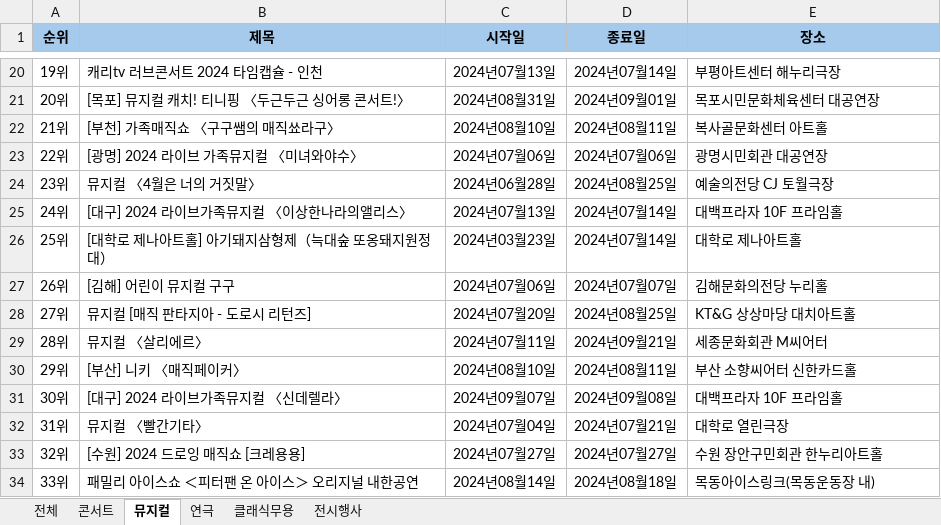
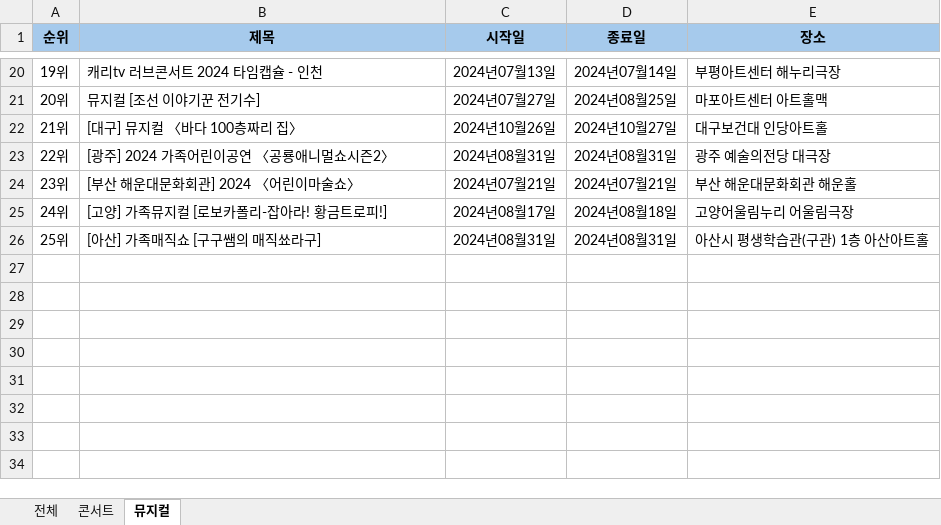
Before and after one commit to austenlove/REFramework, an Excel workbook: RE-Framework_RPA07_티켓랭킹_박채연/Data/Output/RPA07_티켓랭킹.xlsx, sheet 뮤지컬, drawn as a sheet; only a part is shown, gaps mark what is left out; values as stored, in another font and other column widths than the file's, no borders; the diff covers the shown part only; the diff names each change by its address in the sheet, - before the commit and + after, or states it on an @@ line.

```diff
--- a/RE-Framework_RPA07_티켓랭킹_박채연/Data/Output/RPA07_티켓랭킹.xlsx (sheet 뮤지컬)
+++ b/RE-Framework_RPA07_티켓랭킹_박채연/Data/Output/RPA07_티켓랭킹.xlsx (sheet 뮤지컬)
-sheet tab: 연극
-sheet tab: 클래식무용
-sheet tab: 전시행사
-B21 (제목): [목포] 뮤지컬 캐치! 티니핑 〈두근두근 싱어롱 콘서트!〉
+B21 (제목): 뮤지컬 [조선 이야기꾼 전기수]
-C21 (시작일): 2024년08월31일
+C21 (시작일): 2024년07월27일
-D21 (종료일): 2024년09월01일
+D21 (종료일): 2024년08월25일
-E21 (장소): 목포시민문화체육센터 대공연장
+E21 (장소): 마포아트센터 아트홀맥
-B22 (제목): [부천] 가족매직쇼 〈구구쌤의 매직쑈라구〉
+B22 (제목): [대구] 뮤지컬 〈바다 100층짜리 집〉
-C22 (시작일): 2024년08월10일
+C22 (시작일): 2024년10월26일
-D22 (종료일): 2024년08월11일
+D22 (종료일): 2024년10월27일
-E22 (장소): 복사골문화센터 아트홀
+E22 (장소): 대구보건대 인당아트홀
-B23 (제목): [광명] 2024 라이브 가족뮤지컬 〈미녀와야수〉
+B23 (제목): [광주] 2024 가족어린이공연 〈공룡애니멀쇼시즌2〉
-C23 (시작일): 2024년07월06일
+C23 (시작일): 2024년08월31일
-D23 (종료일): 2024년07월06일
+D23 (종료일): 2024년08월31일
-E23 (장소): 광명시민회관 대공연장
+E23 (장소): 광주 예술의전당 대극장
-B24 (제목): 뮤지컬 〈4월은 너의 거짓말〉
+B24 (제목): [부산 해운대문화회관] 2024 〈어린이마술쇼〉
-C24 (시작일): 2024년06월28일
+C24 (시작일): 2024년07월21일
-D24 (종료일): 2024년08월25일
+D24 (종료일): 2024년07월21일
-E24 (장소): 예술의전당 CJ 토월극장
+E24 (장소): 부산 해운대문화회관 해운홀
-B25 (제목): [대구] 2024 라이브가족뮤지컬 〈이상한나라의앨리스〉
+B25 (제목): [고양] 가족뮤지컬 [로보카폴리-잡아라! 황금트로피!]
-C25 (시작일): 2024년07월13일
+C25 (시작일): 2024년08월17일
-D25 (종료일): 2024년07월14일
+D25 (종료일): 2024년08월18일
-E25 (장소): 대백프라자 10F 프라임홀
+E25 (장소): 고양어울림누리 어울림극장
-B26 (제목): [대학로 제나아트홀] 아기돼지삼형제（늑대숲 또옹돼지원정대）
+B26 (제목): [아산] 가족매직쇼 [구구쌤의 매직쑈라구]
-C26 (시작일): 2024년03월23일
+C26 (시작일): 2024년08월31일
-D26 (종료일): 2024년07월14일
+D26 (종료일): 2024년08월31일
-E26 (장소): 대학로 제나아트홀
+E26 (장소): 아산시 평생학습관(구관) 1층 아산아트홀
-row 27: 26위 | [김해] 어린이 뮤지컬 구구 | 2024년07월06일 | 2024년07월07일 | 김해문화의전당 누리홀
-row 28: 27위 | 뮤지컬 [매직 판타지아 - 도로시 리턴즈] | 2024년07월20일 | 2024년08월25일 | KT&G 상상마당 대치아트홀
-row 29: 28위 | 뮤지컬 〈살리에르〉 | 2024년07월11일 | 2024년09월21일 | 세종문화회관 M씨어터
-row 30: 29위 | [부산] 니키 〈매직페이커〉 | 2024년08월10일 | 2024년08월11일 | 부산 소향씨어터 신한카드홀
-row 31: 30위 | [대구] 2024 라이브가족뮤지컬 〈신데렐라〉 | 2024년09월07일 | 2024년09월08일 | 대백프라자 10F 프라임홀
-row 32: 31위 | 뮤지컬 〈빨간기타〉 | 2024년07월04일 | 2024년07월21일 | 대학로 열린극장
-row 33: 32위 | [수원] 2024 드로잉 매직쇼 [크레용용] | 2024년07월27일 | 2024년07월27일 | 수원 장안구민회관 한누리아트홀
-row 34: 33위 | 패밀리 아이스쇼 ＜피터팬 온 아이스＞ 오리지널 내한공연 | 2024년08월14일 | 2024년08월18일 | 목동아이스링크(목동운동장 내)
```
Also changed, not shown: 63 edited cells elsewhere in this sheet, sheet 전체, sheet 콘서트, RE-Framework_RPA07_티켓랭킹_박채연/Data/Config.xlsx, 19 other files.
